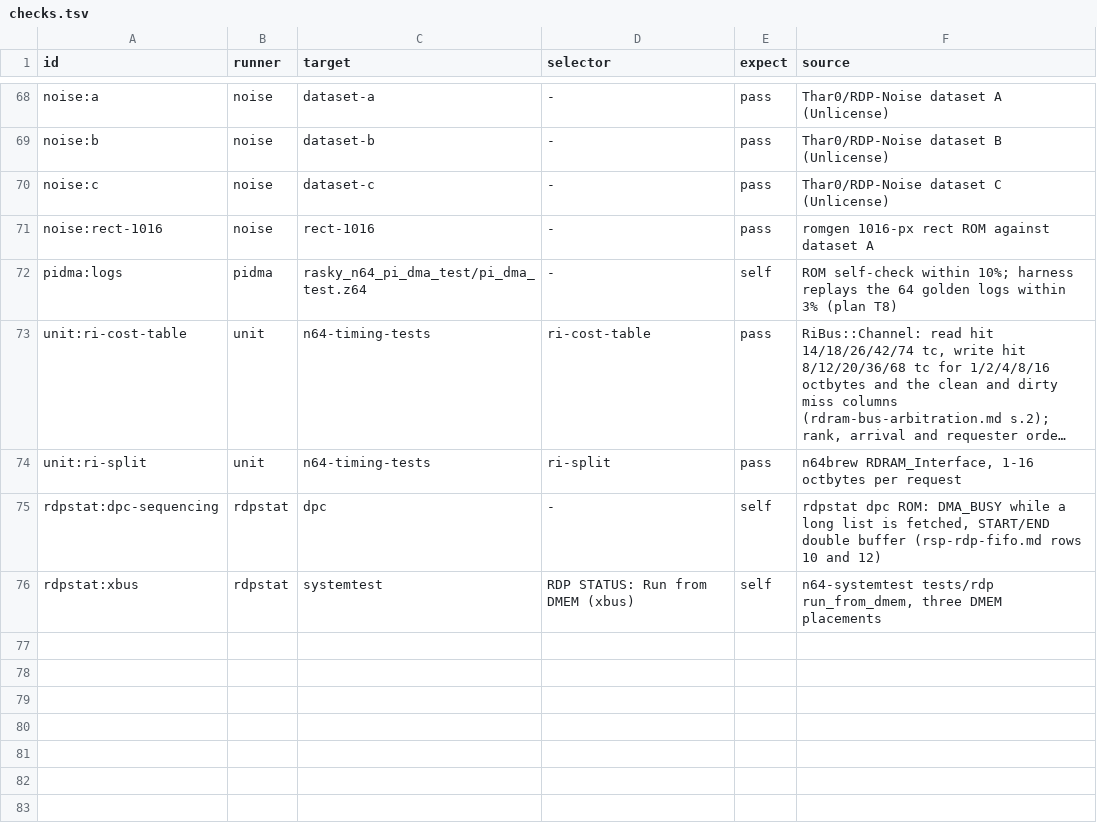
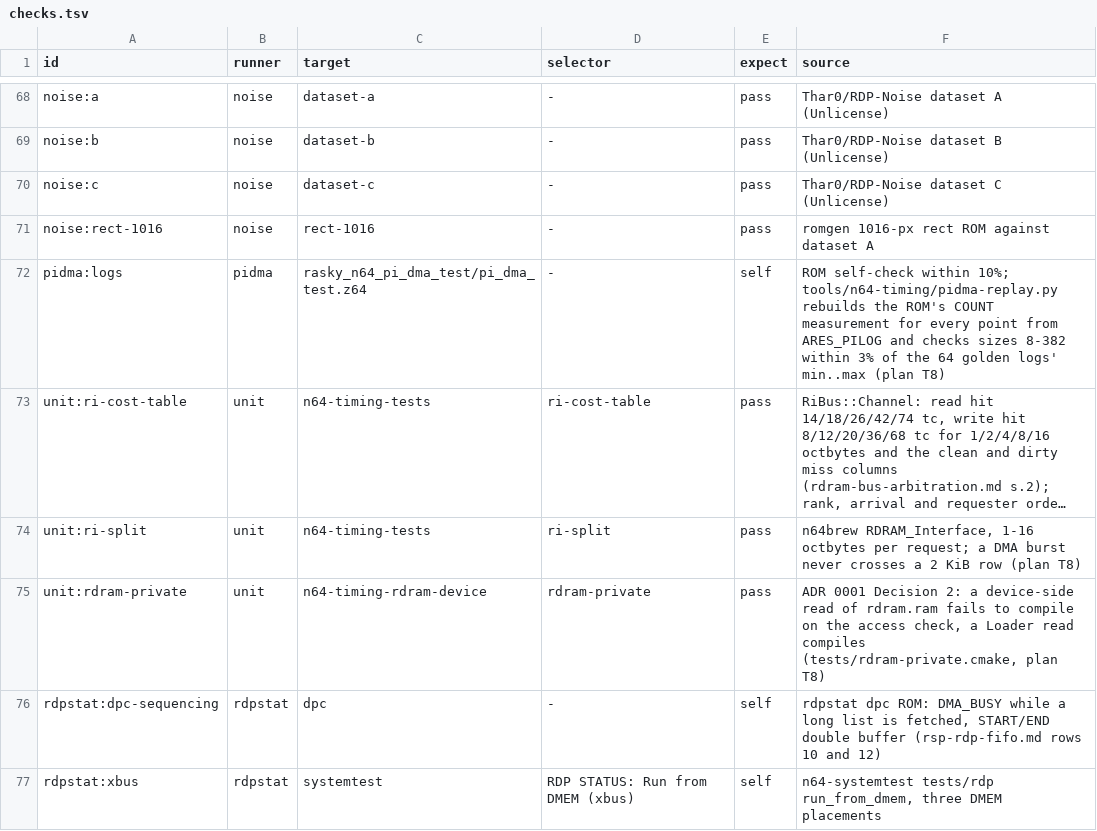
Before and after one commit to wScottSh/ares, a TSV file: tools/n64-timing/checks.tsv, drawn as a sheet; only a part is shown, gaps mark what is left out; long unchanged cells end in …; the diff names each change by its address in the sheet, - before the commit and + after, or states it on an @@ line.

```diff
--- a/tools/n64-timing/checks.tsv
+++ b/tools/n64-timing/checks.tsv
-F72 (source): …within 10%; harness replays the 64 golden logs within 3% (plan T8)
+F72 (source): …within 10%; tools/n64-timing/pidma-replay.py rebuilds the ROM's COUNT measurement for every point from ARES_PILOG and checks sizes 8-382 within 3% of the 64 golden logs' min..max (plan T8)
-F74 (source): …octbytes per request
+F74 (source): …octbytes per request; a DMA burst never crosses a 2 KiB row (plan T8)
+row 75: unit:rdram-private | unit | n64-timing-rdram-device | rdram-private | pass | ADR 0001 Decision 2: a device-side read of rdram.ram fails to compile on the access check, a Loader read compiles (tests/rdram-private.cmake, plan T8)
```
Also changed, not shown: ares/n64/timing/behaviors.tsv, tools/n64-timing/literal-allowlist.tsv, 19 other files.
